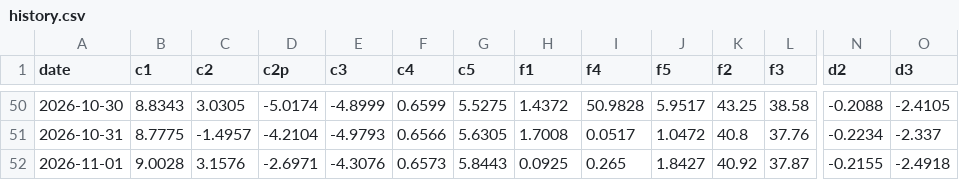
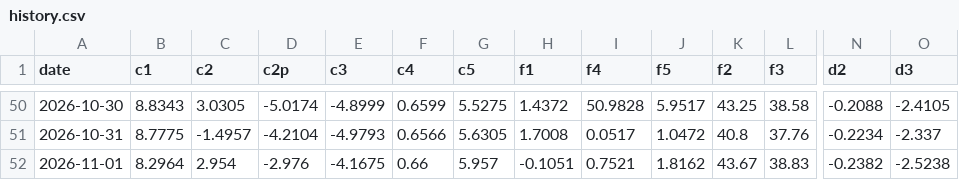
Before and after one commit to kostasg9786-cmyk/pinakas-btc, a CSV file: history.csv, drawn as a sheet; only a part is shown, gaps mark what is left out; the diff covers the shown part only; the diff names each change by its address in the sheet, - before the commit and + after, or states it on an @@ line.

```diff
--- a/history.csv
+++ b/history.csv
-B52 (c1): 9.0028
+B52 (c1): 8.2964
-C52 (c2): 3.1576
+C52 (c2): 2.954
-D52 (c2p): -2.6971
+D52 (c2p): -2.976
-E52 (c3): -4.3076
+E52 (c3): -4.1675
-F52 (c4): 0.6573
+F52 (c4): 0.66
-G52 (c5): 5.8443
+G52 (c5): 5.957
-H52 (f1): 0.0925
+H52 (f1): -0.1051
-I52 (f4): 0.265
+I52 (f4): 0.7521
-J52 (f5): 1.8427
+J52 (f5): 1.8162
-K52 (f2): 40.92
+K52 (f2): 43.67
-L52 (f3): 37.87
+L52 (f3): 38.83
-N52 (d2): -0.2155
+N52 (d2): -0.2382
-O52 (d3): -2.4918
+O52 (d3): -2.5238
```
Also changed, not shown: 20 edited cells elsewhere in this file, 2 other files.
